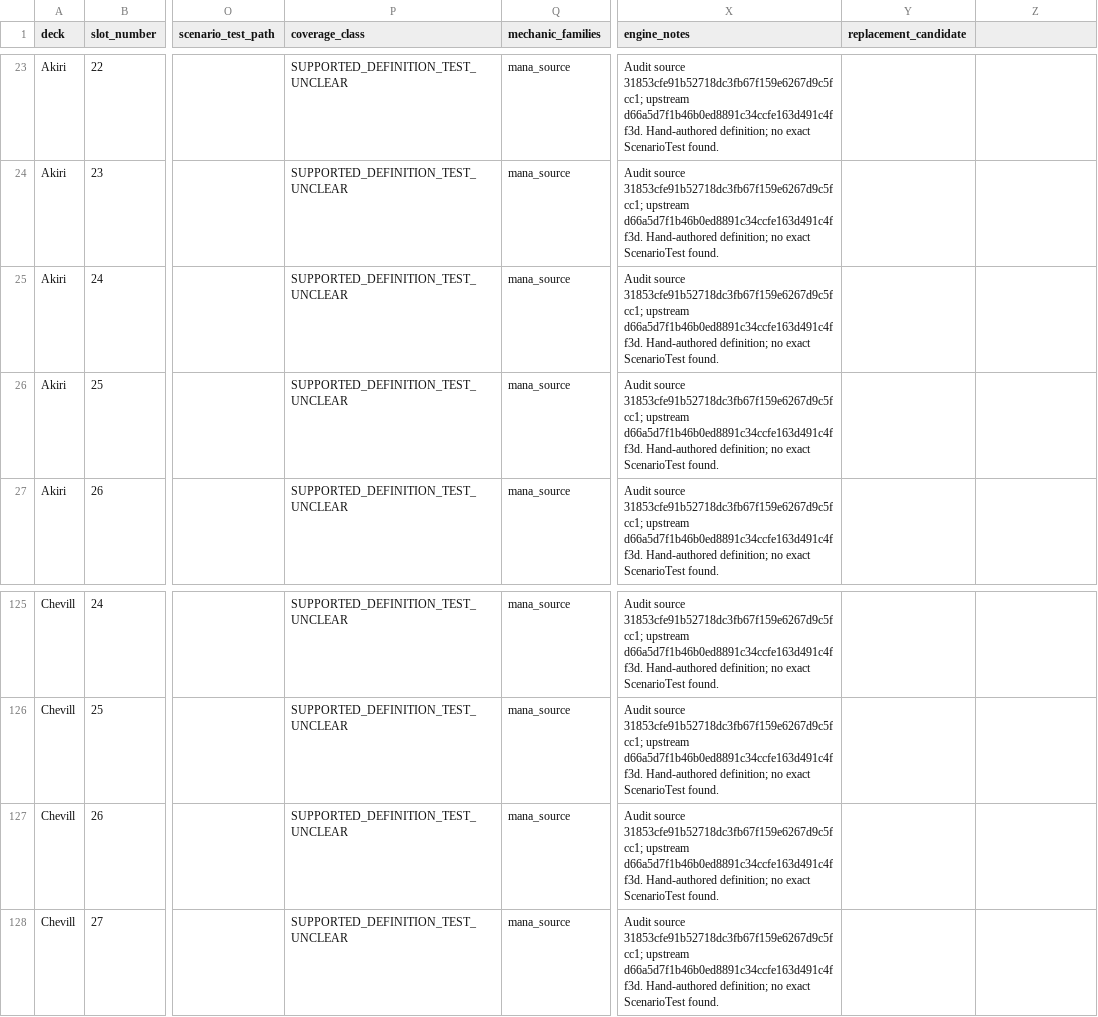
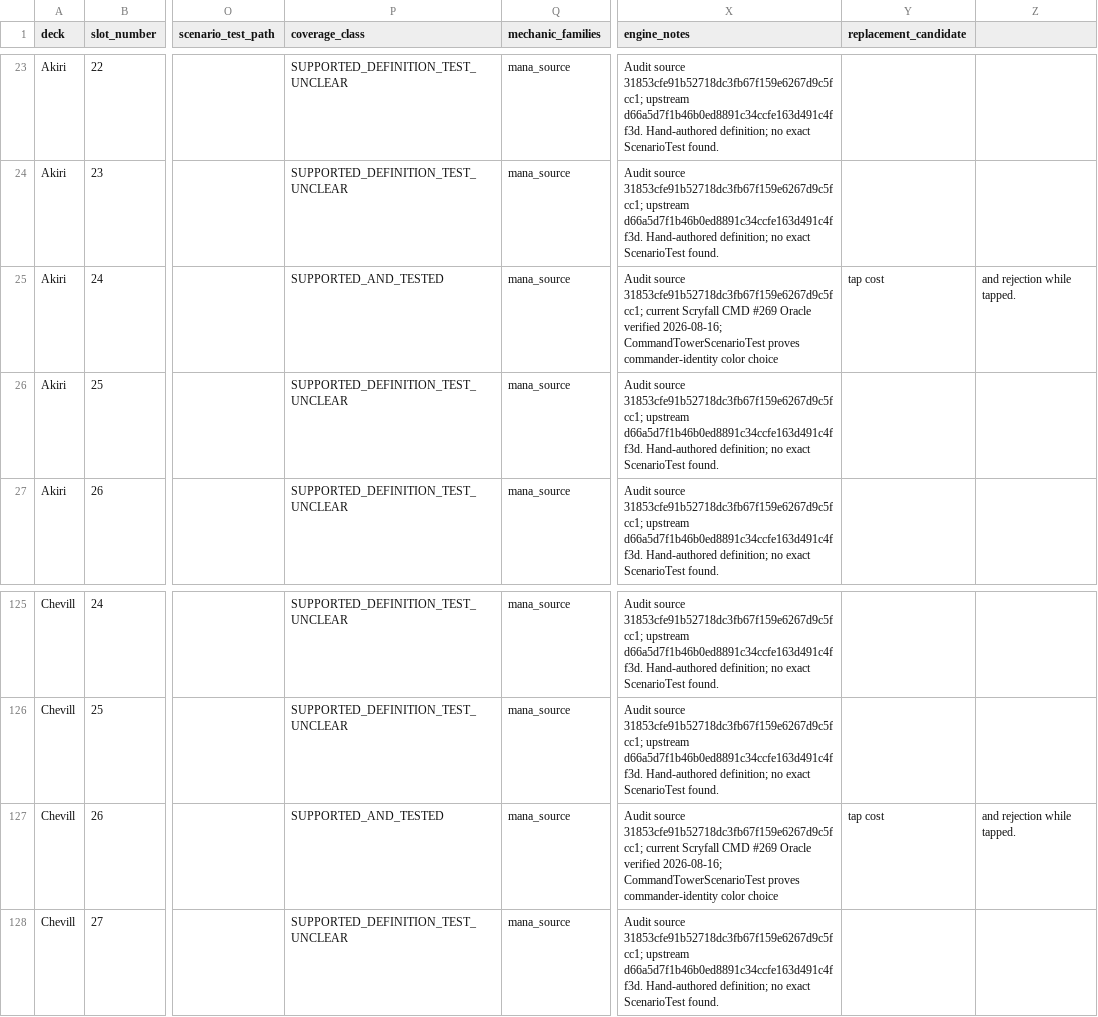
Before and after one commit to chrismaghuhn/argentum-engine, a CSV file: docs/ml/curriculum/akiri-chevill-coverage.csv, drawn as a sheet; only a part is shown, gaps mark what is left out; the diff names each change by its address in the sheet, - before the commit and + after, or states it on an @@ line.

Commit message:
test: prove Command Tower conformance

```diff
--- a/docs/ml/curriculum/akiri-chevill-coverage.csv
+++ b/docs/ml/curriculum/akiri-chevill-coverage.csv
-P25 (coverage_class): SUPPORTED_DEFINITION_TEST_UNCLEAR
+P25 (coverage_class): SUPPORTED_AND_TESTED
-X25 (engine_notes): …source 31853cfe91b52718dc3fb67f159e6267d9c5fcc1; upstream d66a5d7f1b46b0ed8891c34ccfe163d491c4ff3d. Hand-authored definition; no exact ScenarioTest found.
+X25 (engine_notes): …source 31853cfe91b52718dc3fb67f159e6267d9c5fcc1; current Scryfall CMD #269 Oracle verified 2026-08-16; CommandTowerScenarioTest proves commander-identity color choice
-Y25 (replacement_candidate): (empty)
+Y25 (replacement_candidate): tap cost
-Z25: (empty)
+Z25: and rejection while tapped.
-P127 (coverage_class): SUPPORTED_DEFINITION_TEST_UNCLEAR
+P127 (coverage_class): SUPPORTED_AND_TESTED
-X127 (engine_notes): …source 31853cfe91b52718dc3fb67f159e6267d9c5fcc1; upstream d66a5d7f1b46b0ed8891c34ccfe163d491c4ff3d. Hand-authored definition; no exact ScenarioTest found.
+X127 (engine_notes): …source 31853cfe91b52718dc3fb67f159e6267d9c5fcc1; current Scryfall CMD #269 Oracle verified 2026-08-16; CommandTowerScenarioTest proves commander-identity color choice
-Y127 (replacement_candidate): (empty)
+Y127 (replacement_candidate): tap cost
-Z127: (empty)
+Z127: and rejection while tapped.
```
Also changed, not shown: 1 other file.
